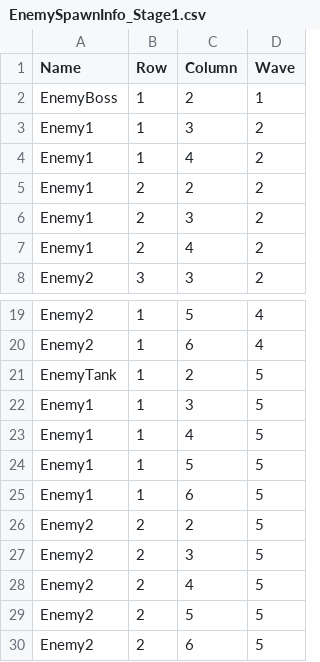
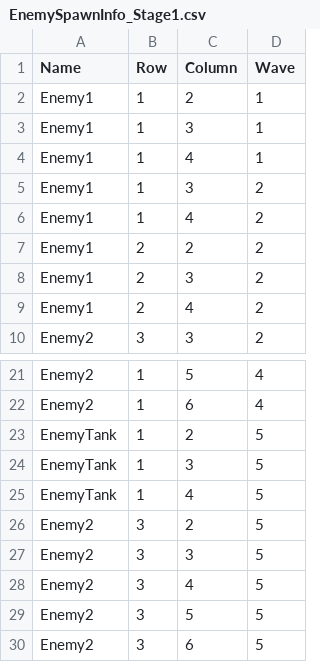
Before and after one commit to Minbs/AKASA_Project, a CSV file: Assets/Resources/Datas/EnemySpawnInfo/EnemySpawnInfo_Stage1.csv, drawn as a sheet; only a part is shown, gaps mark what is left out.

```diff
--- a/Assets/Resources/Datas/EnemySpawnInfo/EnemySpawnInfo_Stage1.csv
+++ b/Assets/Resources/Datas/EnemySpawnInfo/EnemySpawnInfo_Stage1.csv
@@ -1,3 +1,5 @@
 Name,Row,Column,Wave
-EnemyBoss,1,2,1
+Enemy1,1,2,1
+Enemy1,1,3,1
+Enemy1,1,4,1
 Enemy1,1,3,2
@@ -21,10 +23,8 @@ Enemy2,1,6,4
 EnemyTank,1,2,5
-Enemy1,1,3,5
-Enemy1,1,4,5
-Enemy1,1,5,5
-Enemy1,1,6,5
-Enemy2,2,2,5
-Enemy2,2,3,5
-Enemy2,2,4,5
-Enemy2,2,5,5
-Enemy2,2,6,5
+EnemyTank,1,3,5
+EnemyTank,1,4,5
+Enemy2,3,2,5
+Enemy2,3,3,5
+Enemy2,3,4,5
+Enemy2,3,5,5
+Enemy2,3,6,5
```
Also changed, not shown: 2 other files.
